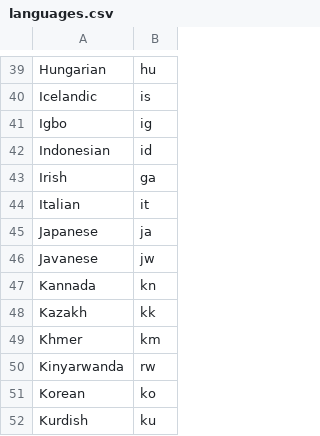
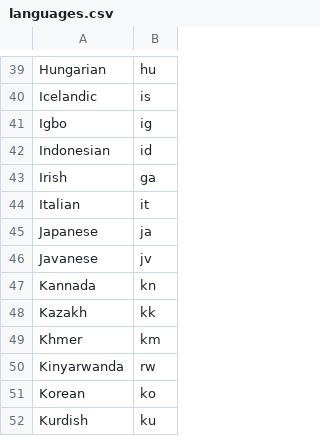
Before and after one commit to SupawitKaennak/KTranslator, a CSV file: data/languages.csv, drawn as a sheet; only a part is shown, gaps mark what is left out.

Commit message:
fix javanese

```diff
--- a/data/languages.csv
+++ b/data/languages.csv
@@ -45,3 +45,3 @@ Italian,it
 Japanese,ja
-Javanese,jw
+Javanese,jv
 Kannada,kn
```
